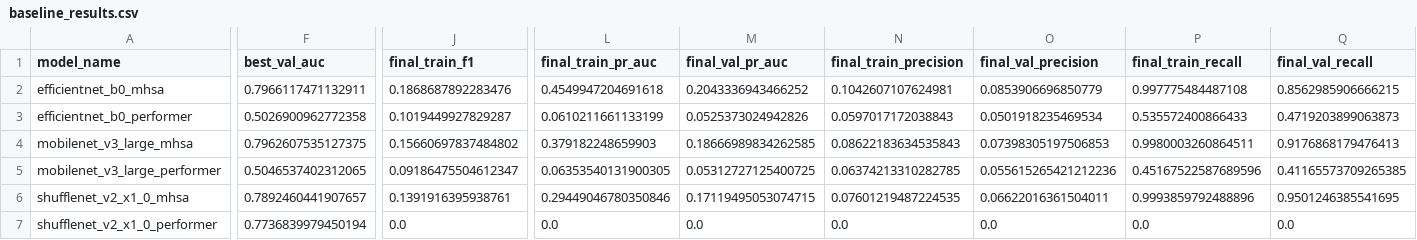
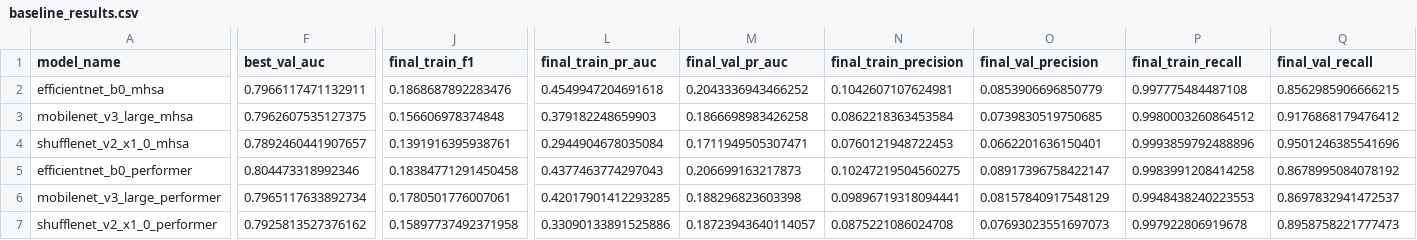
Before and after one commit to dinethsadee01/X-Lite, a CSV file: experiments/baseline_results.csv, drawn as a sheet; only a part is shown, gaps mark what is left out; removed rows and columns are numbered as before the commit, all else as after; rows hold the shown columns only; the diff covers the shown part only; the diff names each change by its address in the sheet, - before the commit and + after, or states it on an @@ line.

Commit message:
feat: Update baseline results and training progress with new model performances

```diff
--- a/experiments/baseline_results.csv
+++ b/experiments/baseline_results.csv
-row 3: efficientnet_b0_performer | 0.5026900962772358 | 0.1019449927829287 | 0.0610211661133199 | 0.0525373024942826 | 0.0597017172038843 | 0.0501918235469534 | 0.535572400866433 | 0.4719203899063873
-J3 (final_train_f1): 0.15660697837484802
+J3 (final_train_f1): 0.156606978374848
-M3 (final_val_pr_auc): 0.18666989834262585
+M3 (final_val_pr_auc): 0.1866698983426258
-N3 (final_train_precision): 0.08622183634535843
+N3 (final_train_precision): 0.0862218363453584
-O3 (final_val_precision): 0.07398305197506853
+O3 (final_val_precision): 0.0739830519750685
-P3 (final_train_recall): 0.9980003260864511
+P3 (final_train_recall): 0.9980003260864512
-Q3 (final_val_recall): 0.9176868179476413
+Q3 (final_val_recall): 0.9176868179476412
-row 5: mobilenet_v3_large_performer | 0.5046537402312065 | 0.09186475504612347 | 0.06353540131900305 | 0.05312727125400725 | 0.06374213310282785 | 0.055615265421212236 | 0.45167522587689596 | 0.41165573709265385
-L4 (final_train_pr_auc): 0.29449046780350846
+L4 (final_train_pr_auc): 0.2944904678035084
-M4 (final_val_pr_auc): 0.17119495053074715
+M4 (final_val_pr_auc): 0.1711949505307471
-N4 (final_train_precision): 0.07601219487224535
+N4 (final_train_precision): 0.0760121948722453
-O4 (final_val_precision): 0.06622016361504011
+O4 (final_val_precision): 0.0662201636150401
-Q4 (final_val_recall): 0.9501246385541695
+Q4 (final_val_recall): 0.9501246385541696
+row 5: efficientnet_b0_performer | 0.804473318992346 | 0.18384771291450458 | 0.4377463774297043 | 0.206699163217873 | 0.10247219504560275 | 0.08917396758422147 | 0.9983991208414258 | 0.8678995084078192
+row 6: mobilenet_v3_large_performer | 0.7965117633892734 | 0.1780501776007061 | 0.42017901412293285 | 0.188296823603398 | 0.09896719318094441 | 0.08157840917548129 | 0.9948438240223553 | 0.8697832941472537
-F7 (best_val_auc): 0.7736839979450194
+F7 (best_val_auc): 0.7925813527376162
-J7 (final_train_f1): 0.0
+J7 (final_train_f1): 0.15897737492371958
-L7 (final_train_pr_auc): 0.0
+L7 (final_train_pr_auc): 0.33090133891525886
-M7 (final_val_pr_auc): 0.0
+M7 (final_val_pr_auc): 0.18723943640114057
-N7 (final_train_precision): 0.0
+N7 (final_train_precision): 0.0875221086024708
-O7 (final_val_precision): 0.0
+O7 (final_val_precision): 0.07693023551697073
-P7 (final_train_recall): 0.0
+P7 (final_train_recall): 0.997922806919678
-Q7 (final_val_recall): 0.0
+Q7 (final_val_recall): 0.8958758221777473
```
Also changed, not shown: 6 edited cells elsewhere in this file, 1 other file.
